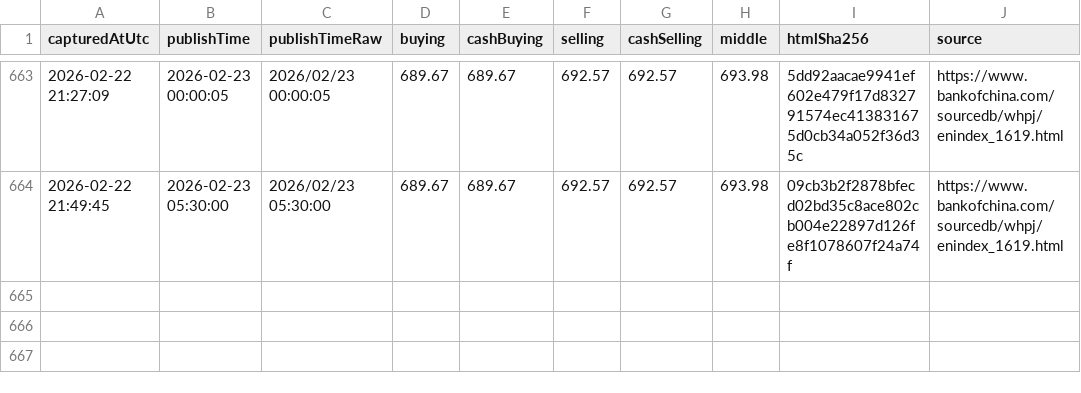
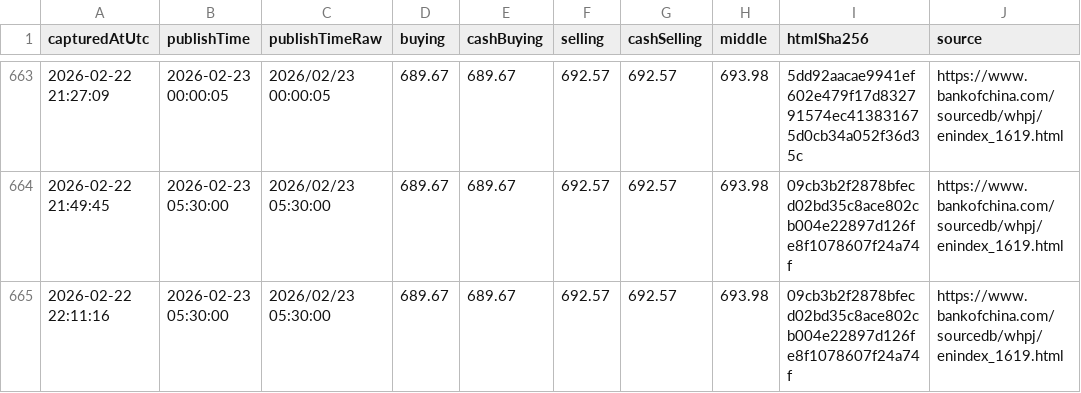
Before and after one commit to lsvkarunkumar/boc-usd-cny-dashboard, a CSV file: data/2026/2026-02-capturelog.csv, drawn as a sheet; only a part is shown, gaps mark what is left out.

Commit message:
Update BOC USD rates (auto)

```diff
--- a/data/2026/2026-02-capturelog.csv
+++ b/data/2026/2026-02-capturelog.csv
@@ -664 +664,2 @@ capturedAtUtc,publishTime,publishTimeRaw,buying,cashBuying,selling,cashSelling,m
 2026-02-22 21:49:45,2026-02-23 05:30:00,2026/02/23 05:30:00,689.67,689.67,692.57,692.57,693.98,09cb3b2f2878bfecd02bd35c8ace802cb004e22897d126fe8f1078607f24a74f,https://www.bankofchina.com/sourcedb/whpj/enindex_1619.html
+2026-02-22 22:11:16,2026-02-23 05:30:00,2026/02/23 05:30:00,689.67,689.67,692.57,692.57,693.98,09cb3b2f2878bfecd02bd35c8ace802cb004e22897d126fe8f1078607f24a74f,https://www.bankofchina.com/sourcedb/whpj/enindex_1619.html
```
